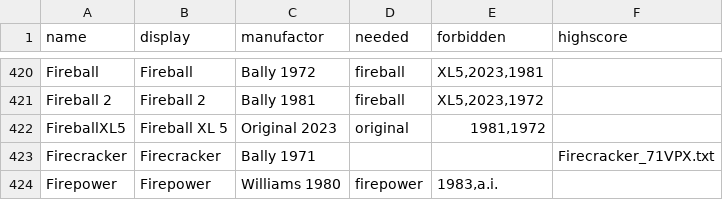
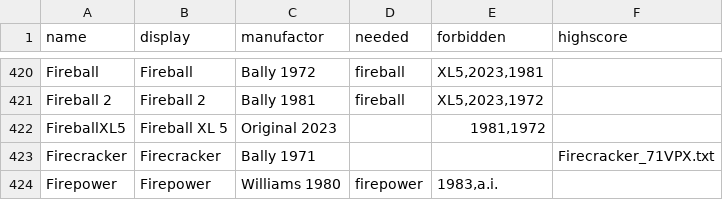
Before and after one commit to BA5T1/tablearray, a CSV file: tablearray.csv, drawn as a sheet; only a part is shown, gaps mark what is left out.

Commit message:
Update tablearray.csv

```diff
--- a/tablearray.csv
+++ b/tablearray.csv
@@ -421,3 +421,3 @@ Fireball,Fireball,Bally 1972,fireball,"XL5,2023,1981",
 Fireball 2,Fireball 2,Bally 1981,fireball,"XL5,2023,1972",
-FireballXL5,Fireball XL 5,Original 2023,original,"1981,1972",
+FireballXL5,Fireball XL 5,Original 2023,,"1981,1972",
 Firecracker,Firecracker,Bally 1971,,,Firecracker_71VPX.txt
```
